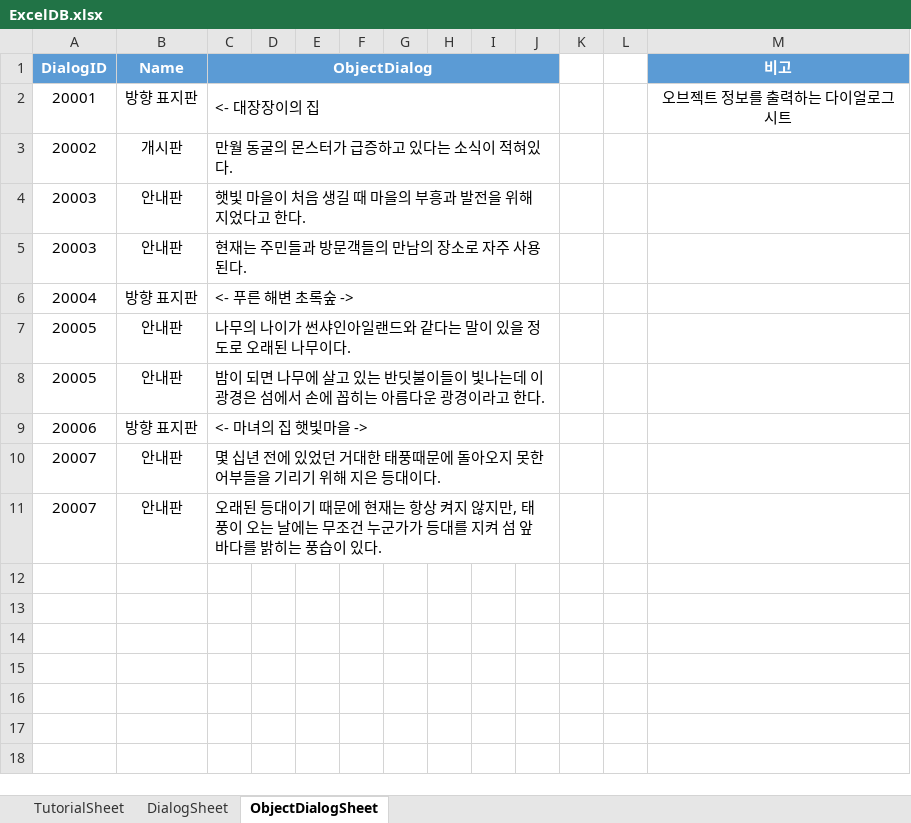
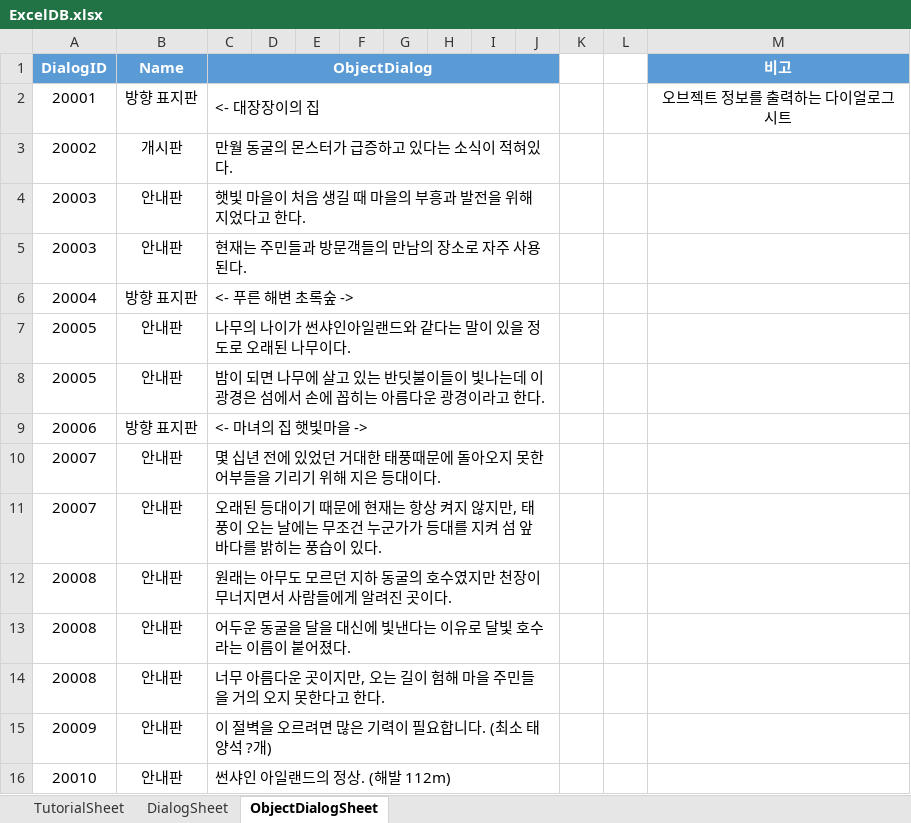
Before and after one commit to Jang-Sijin/Project_SummerBreak, an Excel workbook: Assets/2.IngameScene/DB/ExcelDB/ExcelDB.xlsx, sheet ObjectDialogSheet, drawn as a sheet; values as stored, in another font and other column widths than the file's, no borders; the diff names each change by its address in the sheet, - before the commit and + after, or states it on an @@ line.

```diff
--- a/Assets/2.IngameScene/DB/ExcelDB/ExcelDB.xlsx (sheet ObjectDialogSheet)
+++ b/Assets/2.IngameScene/DB/ExcelDB/ExcelDB.xlsx (sheet ObjectDialogSheet)
+row 12: 20008 | 안내판 | 원래는 아무도 모르던 지하 동굴의 호수였지만 천장이 무너지면서 사람들에게 알려진 곳이다.
+row 13: 20008 | 안내판 | 어두운 동굴을 달을 대신에 빛낸다는 이유로 달빛 호수라는 이름이 붙어졌다.
+row 14: 20008 | 안내판 | 너무 아름다운 곳이지만, 오는 길이 험해 마을 주민들을 거의 오지 못한다고 한다.
+row 15: 20009 | 안내판 | 이 절벽을 오르려면 많은 기력이 필요합니다. (최소 태양석 ?개)
+row 16: 20010 | 안내판 | 썬샤인 아일랜드의 정상. (해발 112m)
```
Also changed, not shown: sheet DialogSheet, 39 other files.
